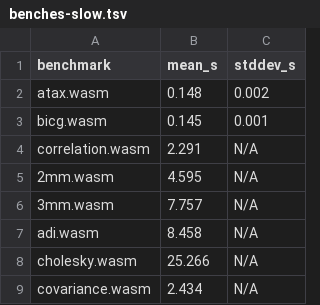
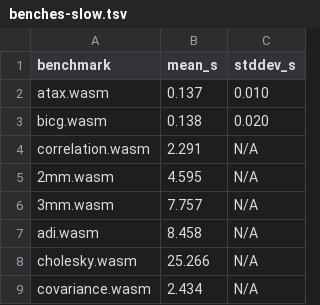
Before and after one commit to mkhan45/virgil_cbd, a TSV file: generated/benches-slow.tsv, drawn as a sheet; only a part is shown.

```diff
--- a/generated/benches-slow.tsv
+++ b/generated/benches-slow.tsv
@@ -1,4 +1,4 @@
 benchmark	mean_s	stddev_s
-atax.wasm	0.148	0.002
-bicg.wasm	0.145	0.001
+atax.wasm	0.137	0.010
+bicg.wasm	0.138	0.020
 correlation.wasm	2.291	N/A
```
Also changed, not shown: 2 other files.
